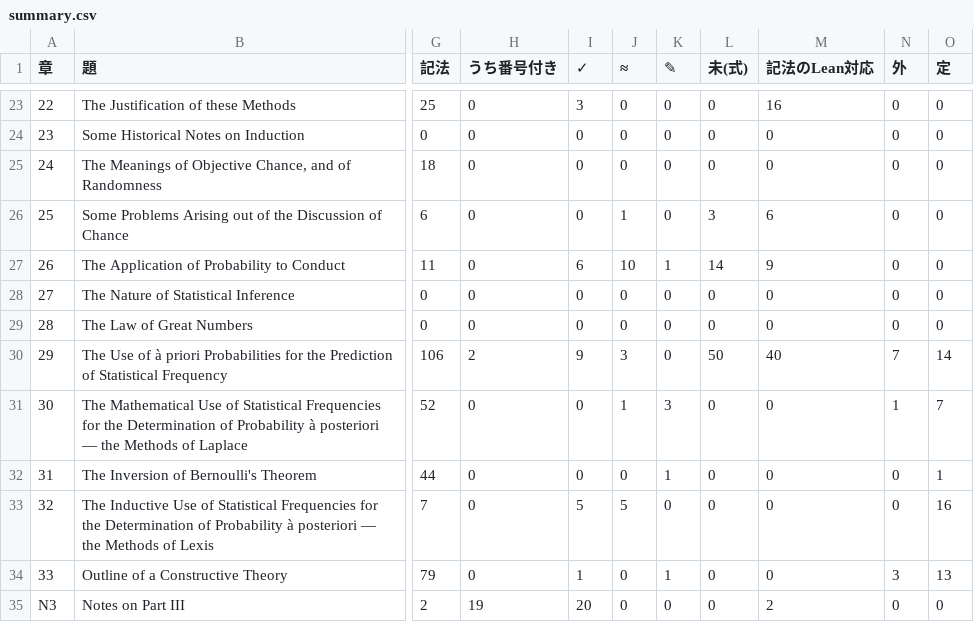
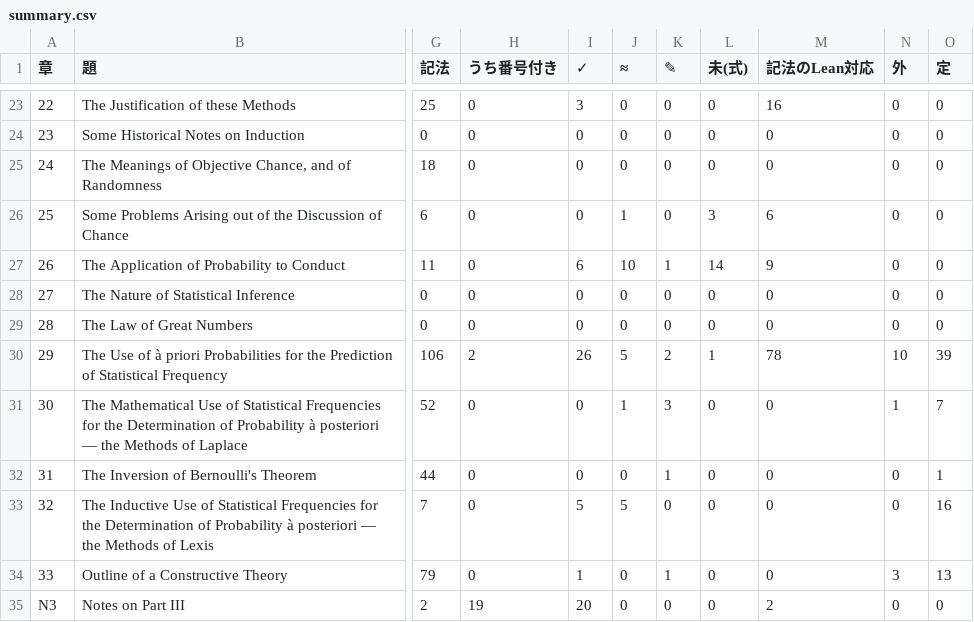
Before and after one commit to kazzarai/keynes-treatise-lean-audit, a CSV file: docs/全数台帳/summary.csv, drawn as a sheet; only a part is shown, gaps mark what is left out; the diff names each change by its address in the sheet, - before the commit and + after, or states it on an @@ line.

```diff
--- a/docs/全数台帳/summary.csv
+++ b/docs/全数台帳/summary.csv
-I30 (✓): 9
+I30 (✓): 26
-J30 (≈): 3
+J30 (≈): 5
-K30 (✎): 0
+K30 (✎): 2
-L30 (未(式)): 50
+L30 (未(式)): 1
-M30 (記法のLean対応): 40
+M30 (記法のLean対応): 78
-N30 (外): 7
+N30 (外): 10
-O30 (定): 14
+O30 (定): 39
```
Also changed, not shown: 6 other files.
